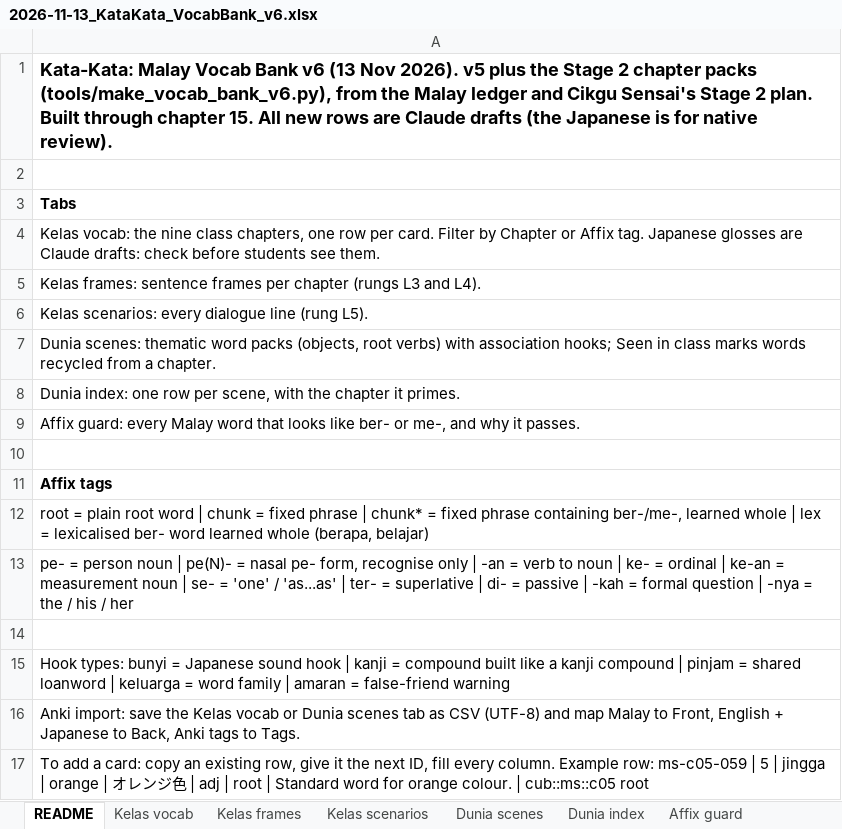
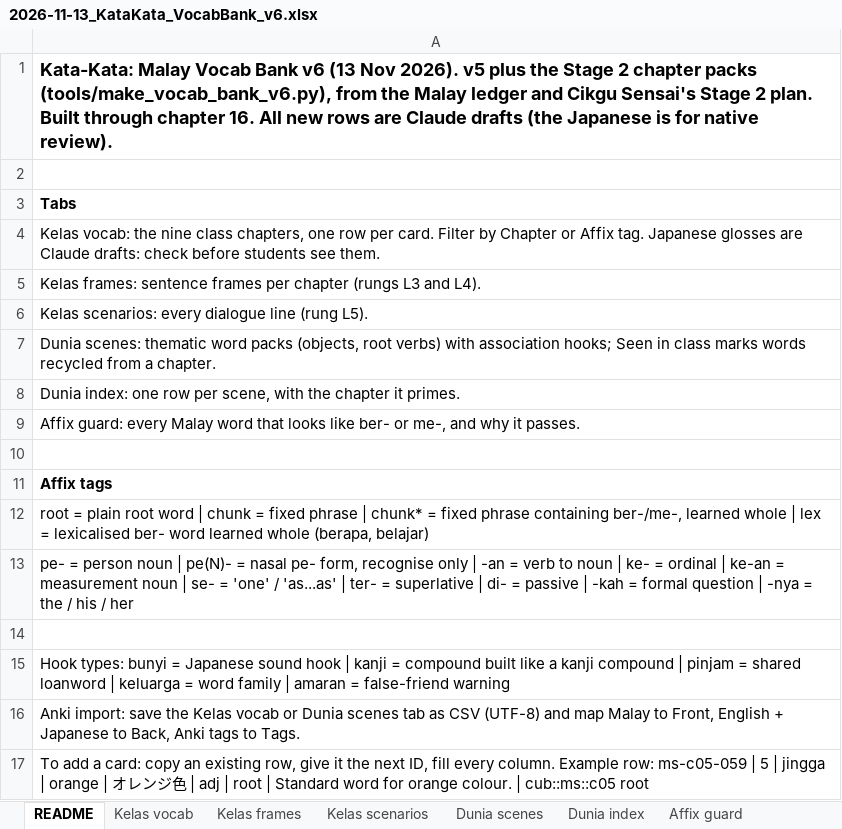
Before and after one commit to Nagatake-vonHatsune/katakata, an Excel workbook: content/source/2026-11-13_KataKata_VocabBank_v6.xlsx, sheet README, drawn as a sheet; values as stored, in another font and other column widths than the file's, no borders; the diff names each change by its address in the sheet, - before the commit and + after, or states it on an @@ line.

```diff
--- a/content/source/2026-11-13_KataKata_VocabBank_v6.xlsx (sheet README)
+++ b/content/source/2026-11-13_KataKata_VocabBank_v6.xlsx (sheet README)
-A1: …through chapter 15. All new…
+A1: …through chapter 16. All new…
```
Also changed, not shown: sheet Kelas vocab, sheet Kelas scenarios, sheet Kelas frames, 6 other files.
